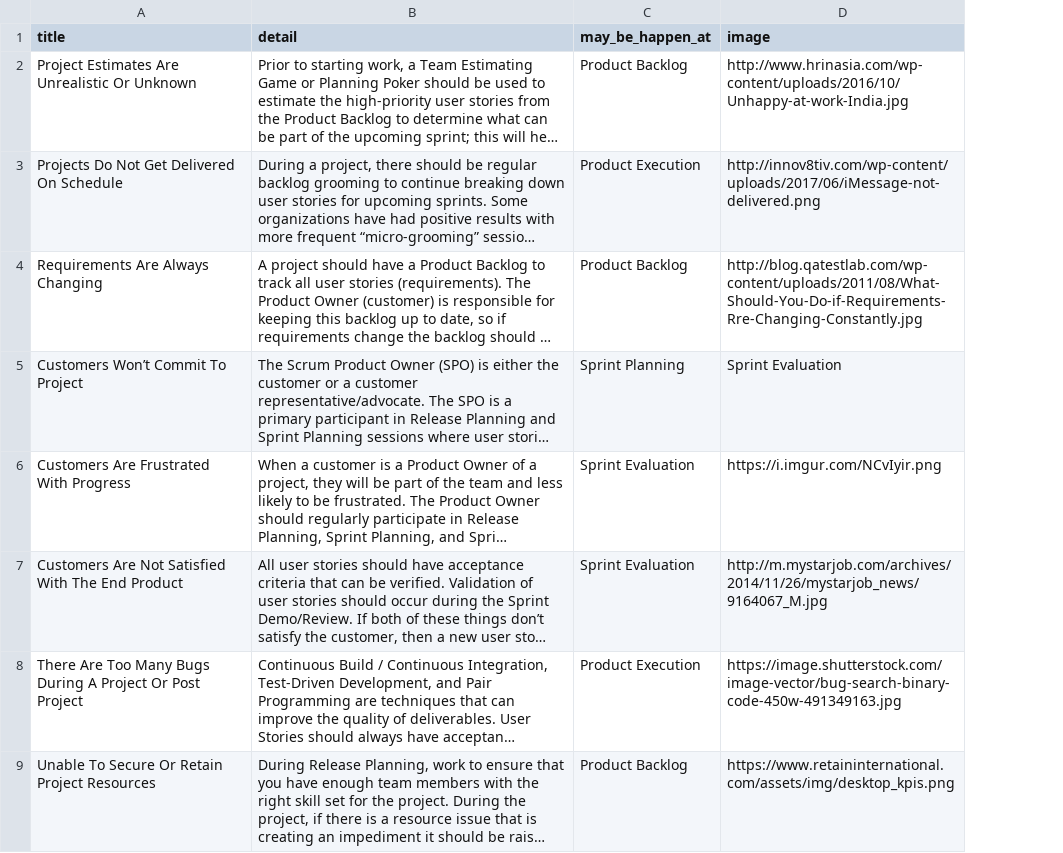
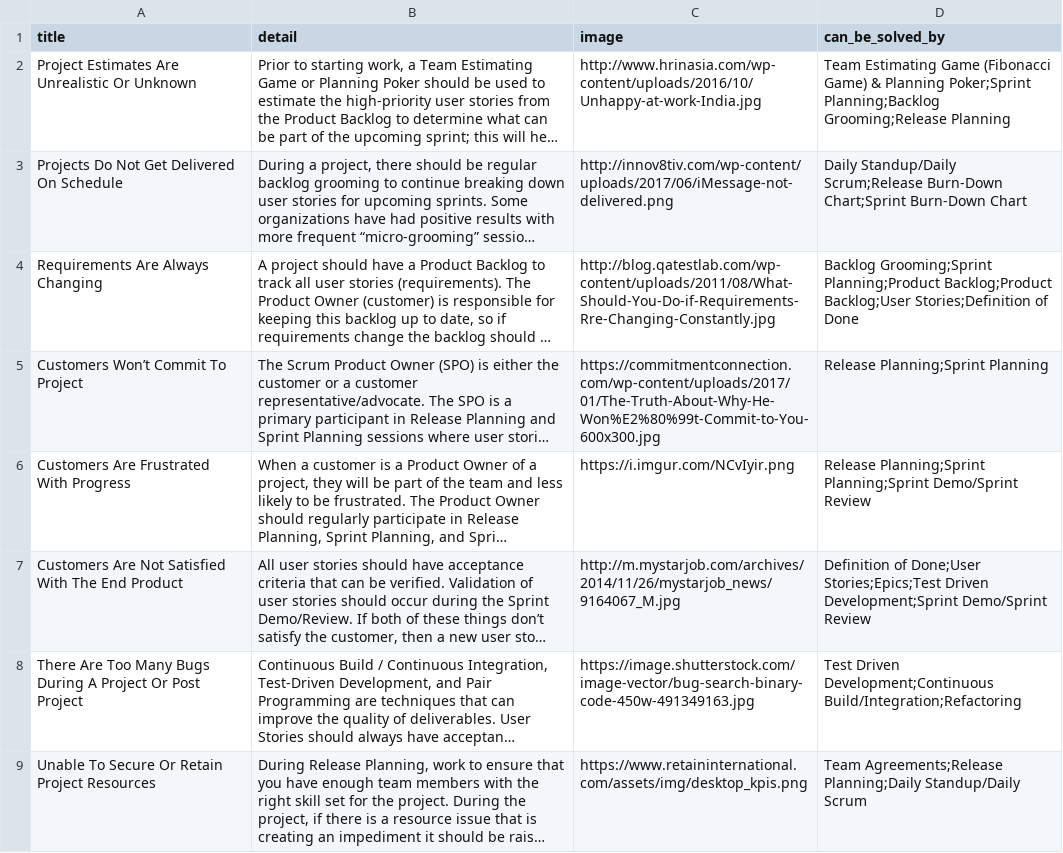
Before and after one commit to mochaul/ppl-scrumbooster, a CSV file: scrum-booster-api/rest_api/management/commands/Problem.csv, drawn as a sheet; only a part is shown; long unchanged cells end in …; removed rows and columns are numbered as before the commit, all else as after; the diff covers the shown part only; the diff names each change by its address in the sheet, - before the commit and + after, or states it on an @@ line.

```diff
--- a/scrum-booster-api/rest_api/management/commands/Problem.csv
+++ b/scrum-booster-api/rest_api/management/commands/Problem.csv
-column C (may_be_happen_at), rows 2-9: Product Backlog | Product Execution | Product Backlog | Sprint Planning | Sprint Evaluation | Sprint Evaluation | Product Execution | Product Backlog
+column D (can_be_solved_by), rows 2-9: Team Estimating Game (Fibonacci Game) & Planning Poker;Sprint Planning;Backlog Grooming;Release Planning | Daily Standup/Daily Scrum;Release Burn-Down Chart;Sprint Burn-Down Chart | Backlog Grooming;Sprint Planning;Product Backlog;Product Backlog;User Stories;Definition of Done | Release Planning;Sprint Planning | Release Planning;Sprint Planning;Sprint Demo/Sprint Review | Definition of Done;User Stories;Epics;Test Driven Development;Sprint Demo/Sprint Review | Test Driven Development;Continuous Build/Integration;Refactoring | Team Agreements;Release Planning;Daily Standup/Daily Scrum
-C5 (image): Sprint Evaluation
+C5 (image): https://commitmentconnection.com/wp-content/uploads/2017/01/The-Truth-About-Why-He-Won%E2%80%99t-Commit-to-You-600x300.jpg
```
Also changed, not shown: 2 edited cells elsewhere in this file, 8 other files.
